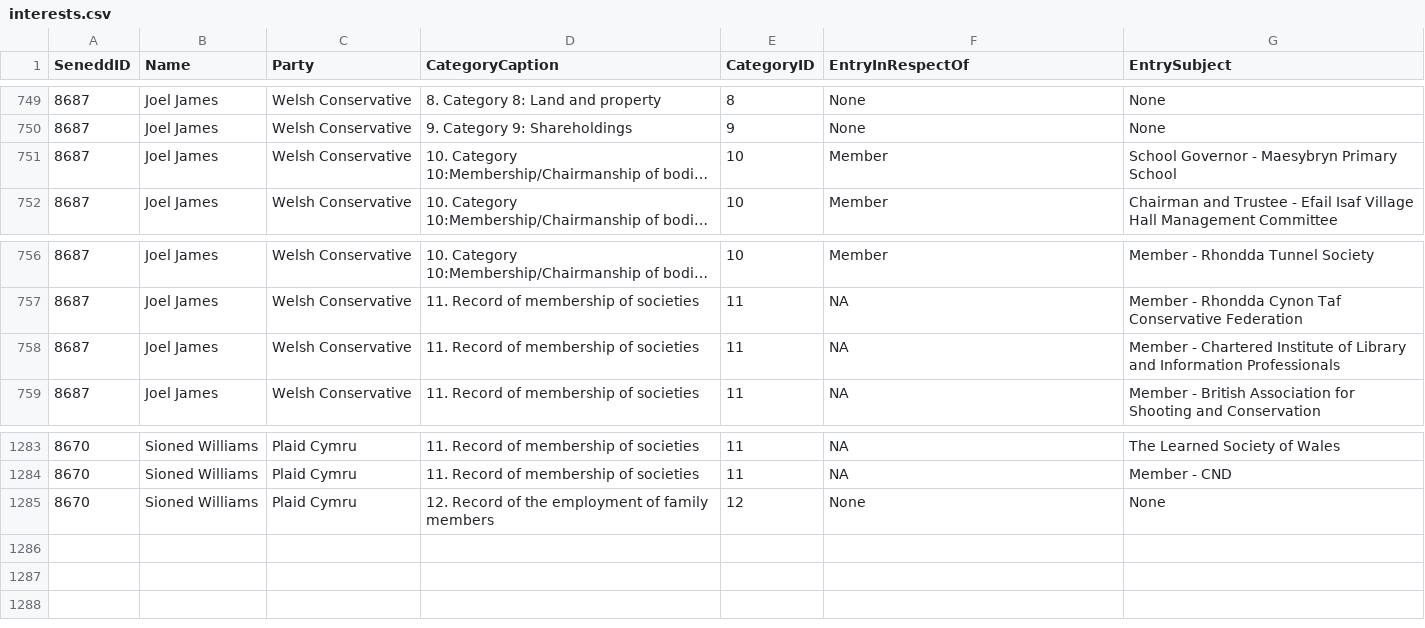
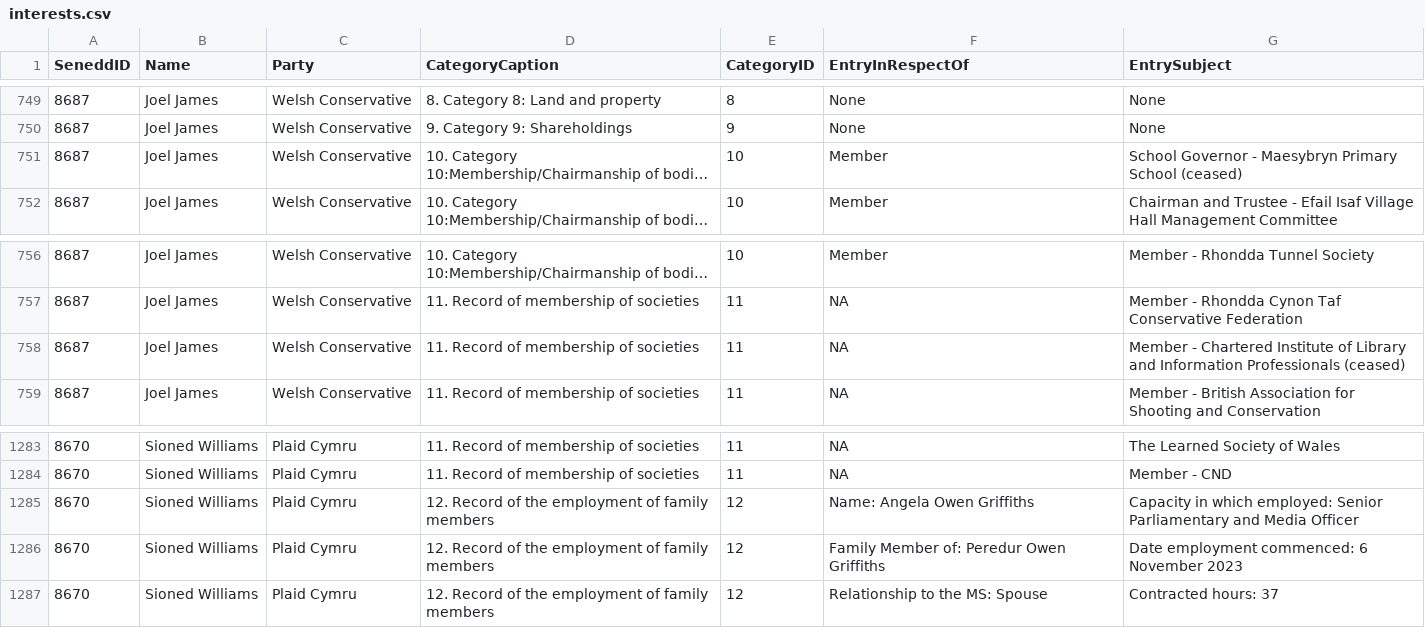
Before and after one commit to stupidpupil/senedd_scraper, a CSV file: interests.csv, drawn as a sheet; only a part is shown, gaps mark what is left out; long unchanged cells end in …; addresses are those after the commit; the diff names each change by its address in the sheet, - before the commit and + after, or states it on an @@ line.

```diff
--- a/interests.csv
+++ b/interests.csv
-G751 (EntrySubject): …Primary School
+G751 (EntrySubject): …Primary School (ceased)
-G758 (EntrySubject): …Information Professionals
+G758 (EntrySubject): …Information Professionals (ceased)
+row 1285: 8670 | Sioned Williams | Plaid Cymru | 12. Record of the employment of family members | 12 | Name: Angela Owen Griffiths | Capacity in which employed: Senior Parliamentary and Media Officer
+row 1286: 8670 | Sioned Williams | Plaid Cymru | 12. Record of the employment of family members | 12 | Family Member of: Peredur Owen Griffiths | Date employment commenced: 6 November 2023
-F1287 (EntryInRespectOf): None
+F1287 (EntryInRespectOf): Relationship to the MS: Spouse
-G1287 (EntrySubject): None
+G1287 (EntrySubject): Contracted hours: 37
```
Also changed, not shown: registers_by_senedd_id/8670.csv, registers_by_senedd_id/8687.csv, 1 other file.
